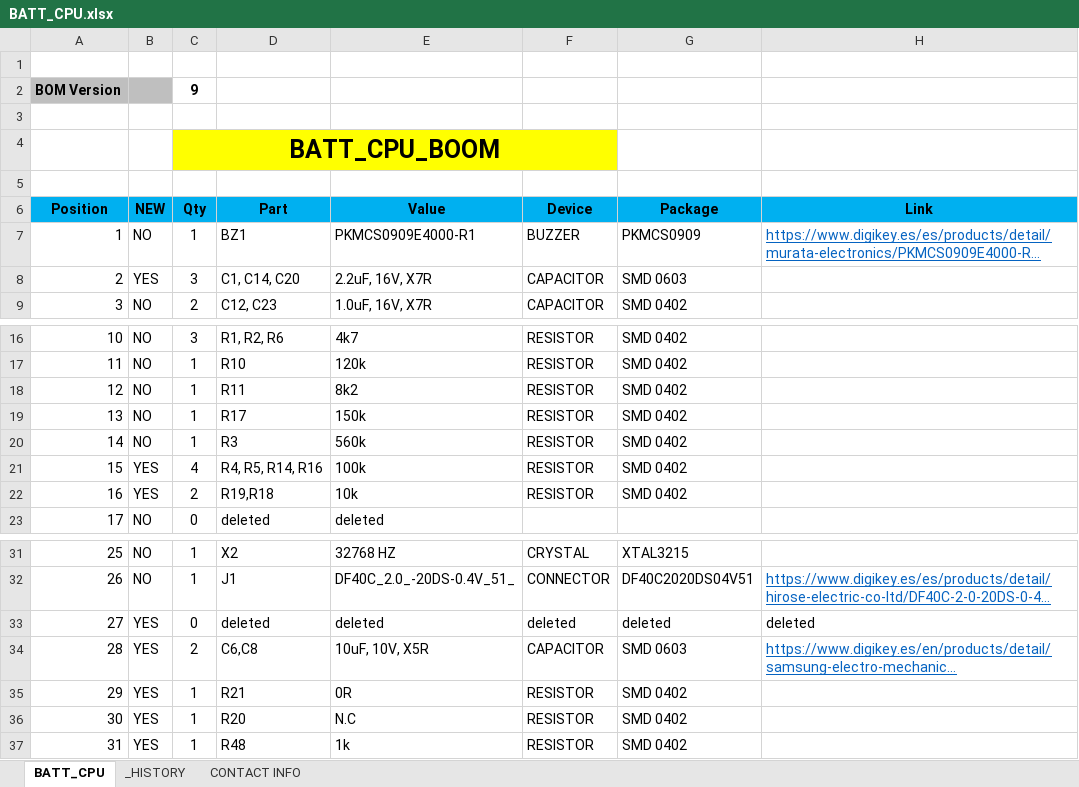
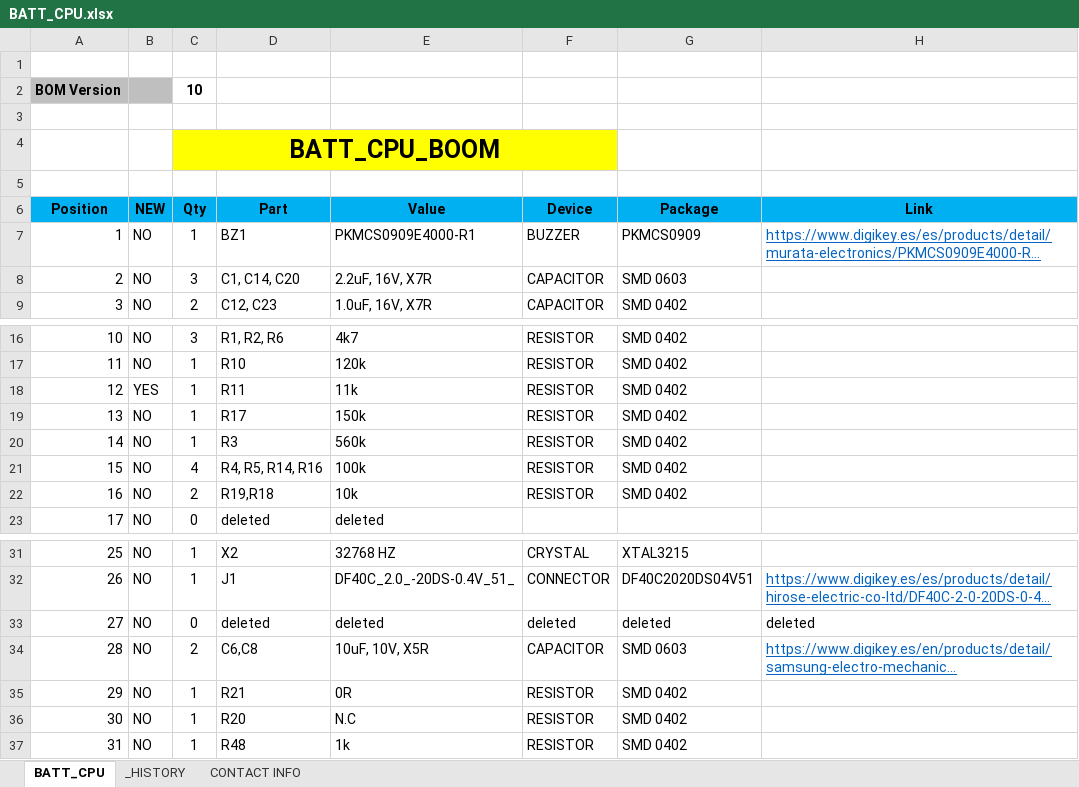
Before and after one commit to MSTKMAD/battery-pack, an Excel workbook: 02.HARDWARE/V2-ROVER R-1/02.BOM/BATT_CPU.xlsx, sheet BATT_CPU, drawn as a sheet; only a part is shown, gaps mark what is left out; long unchanged cells end in …; values as stored, in another font and other column widths than the file's, no borders; conditional formats and table styles not drawn; the diff names each change by its address in the sheet, - before the commit and + after, or states it on an @@ line.

```diff
--- a/02.HARDWARE/V2-ROVER R-1/02.BOM/BATT_CPU.xlsx (sheet BATT_CPU)
+++ b/02.HARDWARE/V2-ROVER R-1/02.BOM/BATT_CPU.xlsx (sheet BATT_CPU)
-C2 (Qty): 9
+C2 (Qty): 10
-B8 (NEW): YES
+B8 (NEW): NO
-B18 (NEW): NO
+B18 (NEW): YES
-E18 (Value): 8k2
+E18 (Value): 11k
-B21:B22 (NEW): YES
+B21:B22 (NEW): NO
-B33:B37 (NEW): YES
+B33:B37 (NEW): NO
```
Also changed, not shown: sheet _HISTORY, 2 other files.
